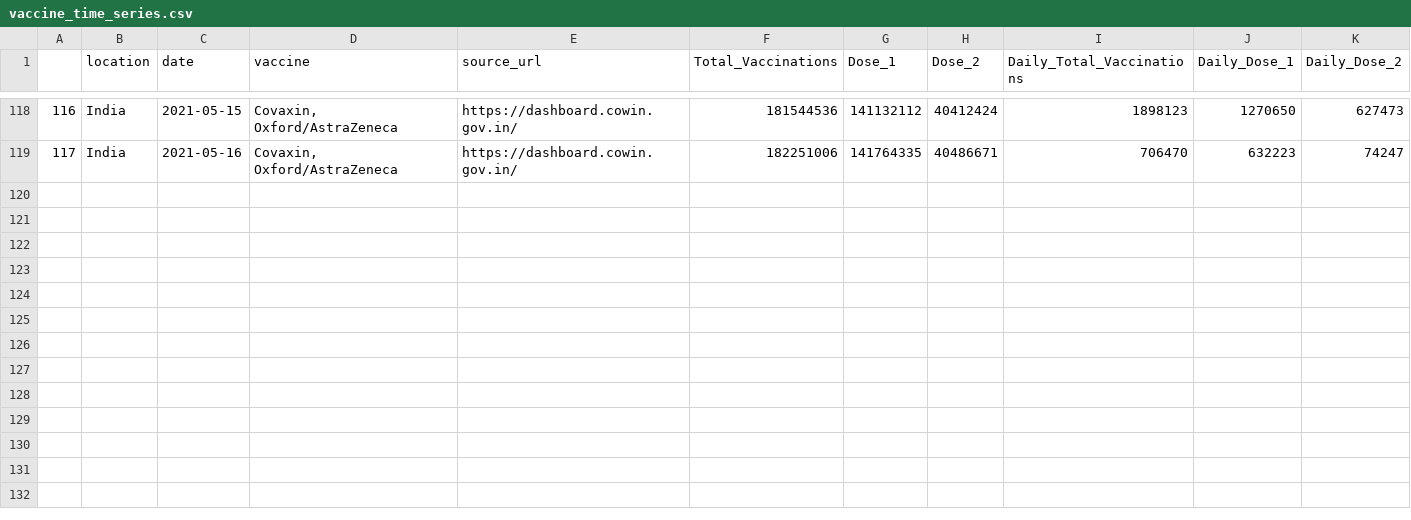
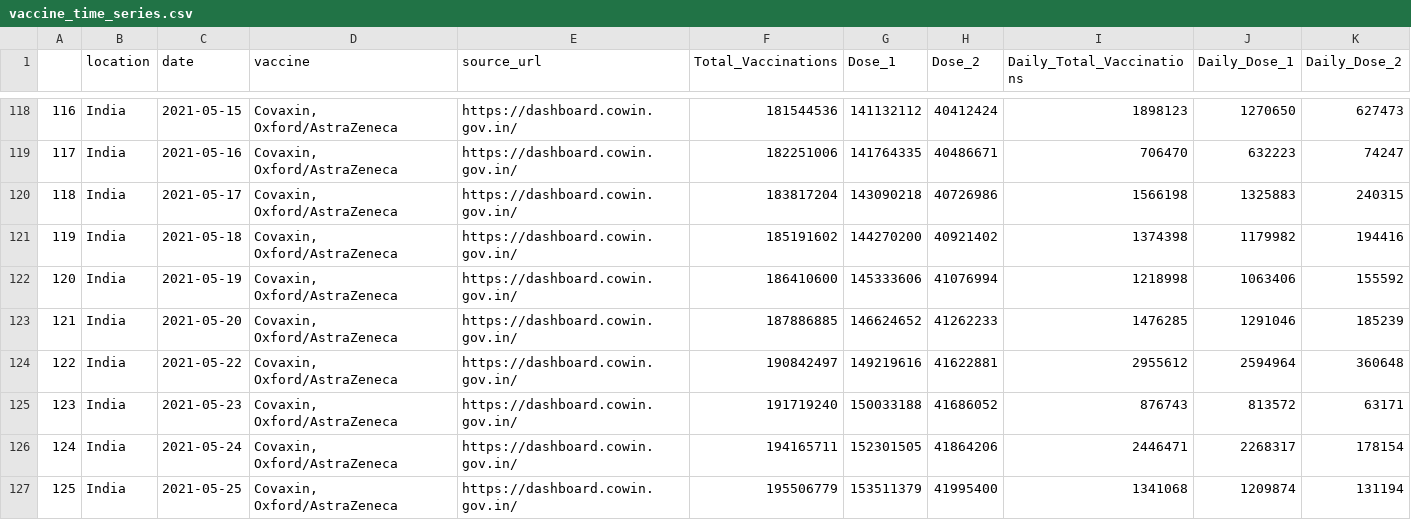
Before and after one commit to yashm-1910/Python-miniproject, a CSV file: miniproject/dash/static/data/vaccine_time_series.csv, drawn as a sheet; only a part is shown, gaps mark what is left out.

```diff
--- a/miniproject/dash/static/data/vaccine_time_series.csv
+++ b/miniproject/dash/static/data/vaccine_time_series.csv
@@ -119 +119,9 @@
 117,India,2021-05-16,"Covaxin, Oxford/AstraZeneca",https://dashboard.cowin.gov.in/,182251006,141764335,40486671,706470,632223,74247
+118,India,2021-05-17,"Covaxin, Oxford/AstraZeneca",https://dashboard.cowin.gov.in/,183817204,143090218,40726986,1566198,1325883,240315
+119,India,2021-05-18,"Covaxin, Oxford/AstraZeneca",https://dashboard.cowin.gov.in/,185191602,144270200,40921402,1374398,1179982,194416
+120,India,2021-05-19,"Covaxin, Oxford/AstraZeneca",https://dashboard.cowin.gov.in/,186410600,145333606,41076994,1218998,1063406,155592
+121,India,2021-05-20,"Covaxin, Oxford/AstraZeneca",https://dashboard.cowin.gov.in/,187886885,146624652,41262233,1476285,1291046,185239
+122,India,2021-05-22,"Covaxin, Oxford/AstraZeneca",https://dashboard.cowin.gov.in/,190842497,149219616,41622881,2955612,2594964,360648
+123,India,2021-05-23,"Covaxin, Oxford/AstraZeneca",https://dashboard.cowin.gov.in/,191719240,150033188,41686052,876743,813572,63171
+124,India,2021-05-24,"Covaxin, Oxford/AstraZeneca",https://dashboard.cowin.gov.in/,194165711,152301505,41864206,2446471,2268317,178154
+125,India,2021-05-25,"Covaxin, Oxford/AstraZeneca",https://dashboard.cowin.gov.in/,195506779,153511379,41995400,1341068,1209874,131194
```
Also changed, not shown: miniproject/dash/static/data/cases_time_series.csv, miniproject/dash/static/data/dataset.csv, 13 other files.
